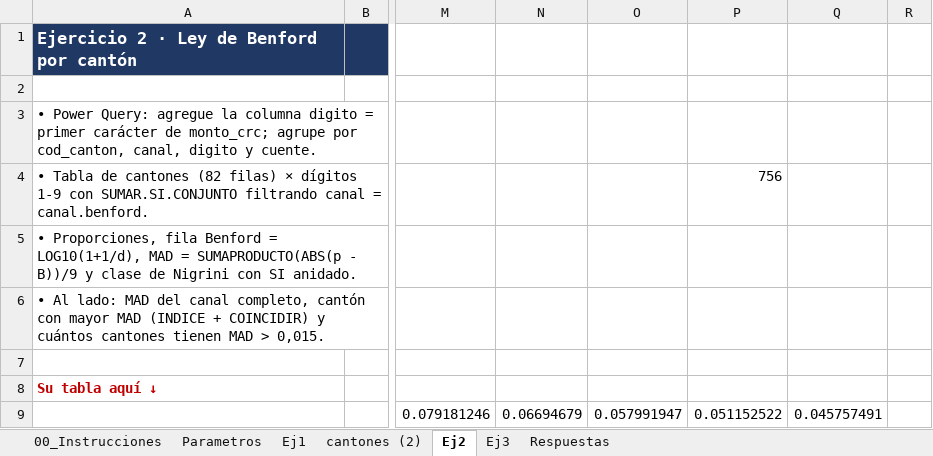
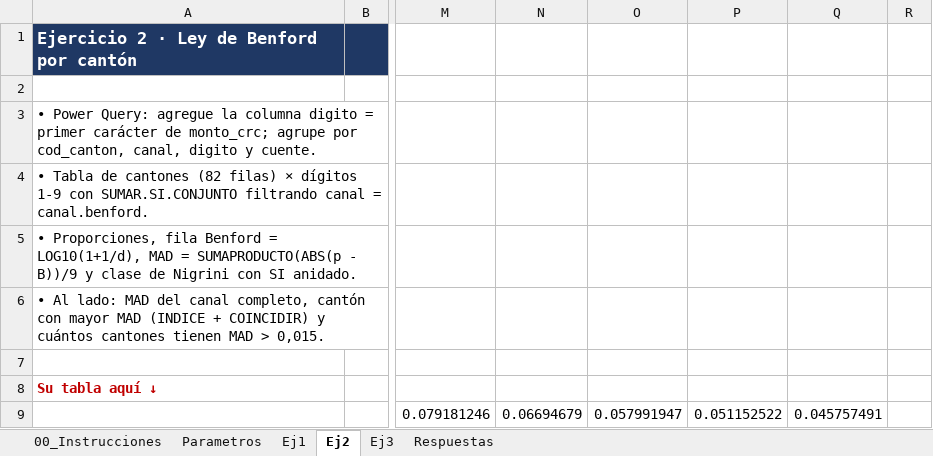
Before and after one commit to harol7462-ctrl/Tarea3_SanchezHarol, an Excel workbook: excel/Tarea3_SanchezHarol.xlsx, sheet Ej2, drawn as a sheet; only a part is shown, gaps mark what is left out; values as stored, in another font and other column widths than the file's, no borders; table styles not drawn; the diff names each change by its address in the sheet, - before the commit and + after, or states it on an @@ line.

Commit message:
chore: elimina la hoja cantones (2) y la formula contar.si

```diff
--- a/excel/Tarea3_SanchezHarol.xlsx (sheet Ej2)
+++ b/excel/Tarea3_SanchezHarol.xlsx (sheet Ej2)
-sheet tab: cantones (2)
-P4: 756
+P4: (empty)
```
